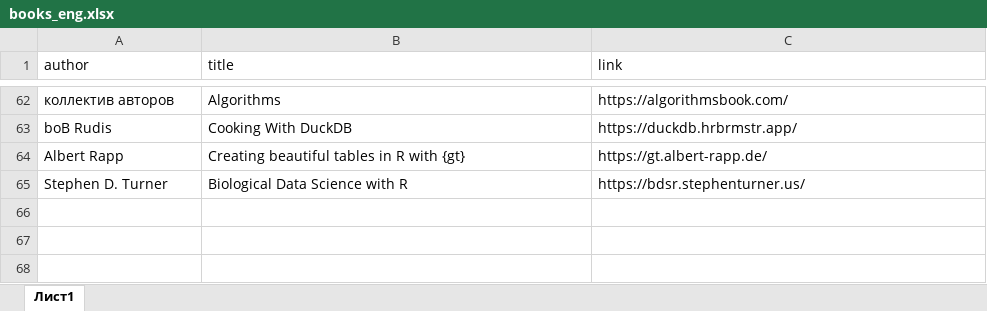
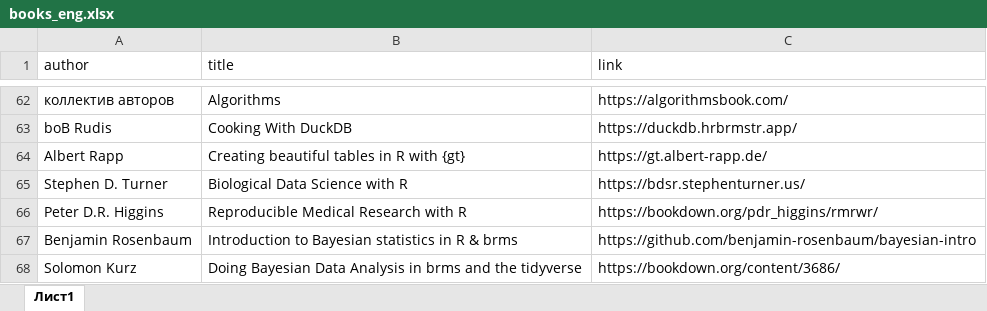
Before and after one commit to materov/rsources-book, an Excel workbook: tables/books_eng.xlsx, sheet Лист1, drawn as a sheet; only a part is shown, gaps mark what is left out; values as stored, in another font and other column widths than the file's, no borders; the diff names each change by its address in the sheet, - before the commit and + after, or states it on an @@ line.

```diff
--- a/tables/books_eng.xlsx (sheet Лист1)
+++ b/tables/books_eng.xlsx (sheet Лист1)
+row 66: Peter D.R. Higgins | Reproducible Medical Research with R | https://bookdown.org/pdr_higgins/rmrwr/
+row 67: Benjamin Rosenbaum | Introduction to Bayesian statistics in R & brms | https://github.com/benjamin-rosenbaum/bayesian-intro
+row 68: Solomon Kurz | Doing Bayesian Data Analysis in brms and the tidyverse | https://bookdown.org/content/3686/
```
Also changed, not shown: tables/books_geocomp.xlsx, tables/courses.xlsx, 12 other files.
